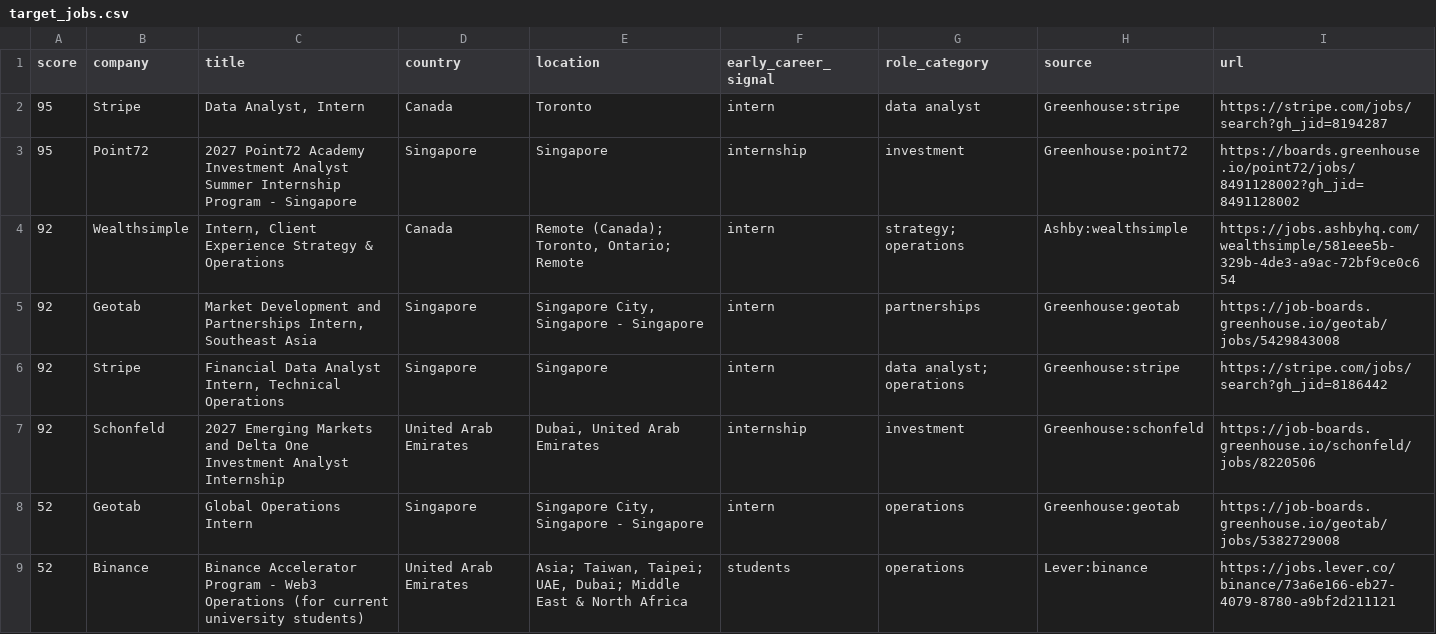
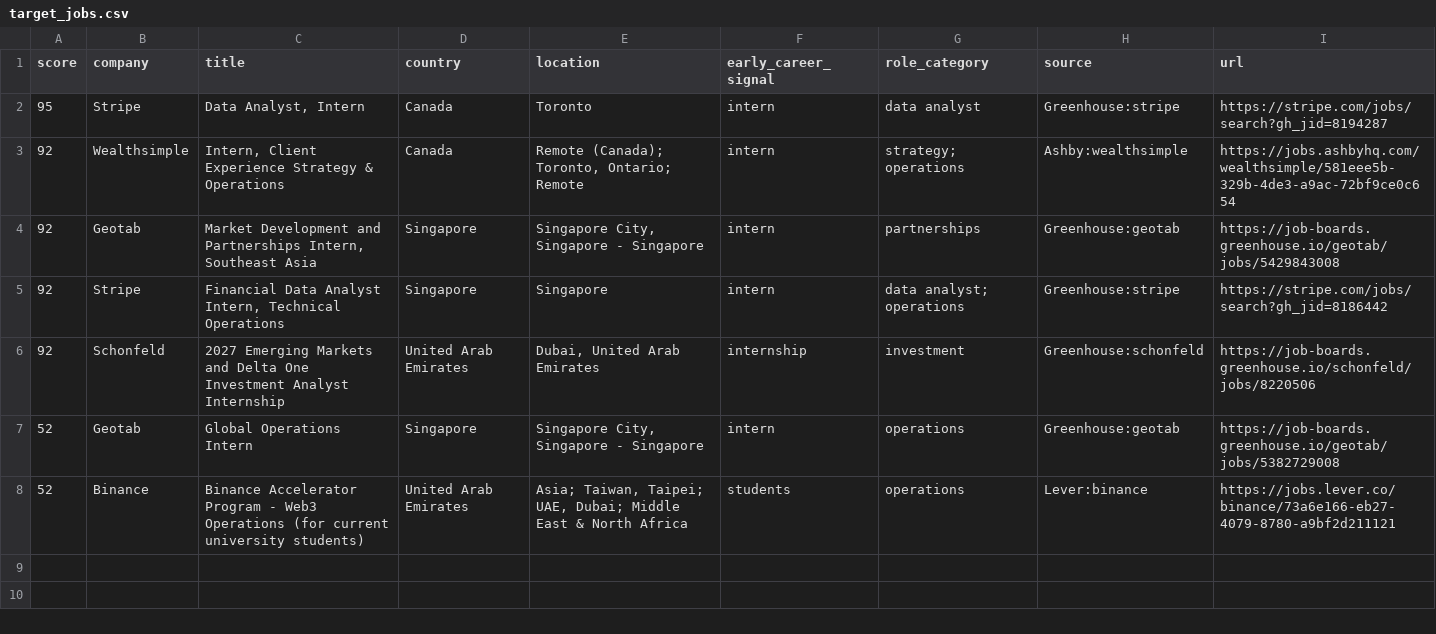
Before and after one commit to jzikim/global-internship-hunter, a CSV file: data/target_jobs.csv, drawn as a sheet.

```diff
--- a/data/target_jobs.csv
+++ b/data/target_jobs.csv
@@ -2,3 +2,2 @@
 95,Stripe,"Data Analyst, Intern",Canada,Toronto,intern,data analyst,Greenhouse:stripe,https://stripe.com/jobs/search?gh_jid=8194287
-95,Point72,2027 Point72 Academy Investment Analyst Summer Internship Program - Singapore,Singapore,Singapore,internship,investment,Greenhouse:point72,https://boards.greenhouse.io/point72/jobs/8491128002?gh_jid=8491128002
 92,Wealthsimple,"Intern, Client Experience Strategy & Operations",Canada,"Remote (Canada); Toronto, Ontario; Remote",intern,strategy; operations,Ashby:wealthsimple,https://jobs.ashbyhq.com/wealthsimple/581eee5b-329b-4de3-a9ac-72bf9ce0c654
```
Also changed, not shown: data/ai_candidates.csv, data/jobs.csv, 7 other files.
